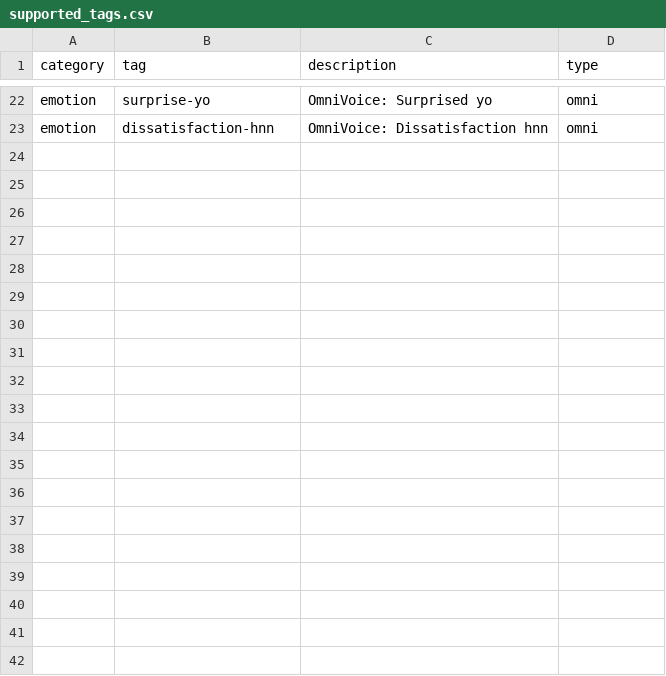
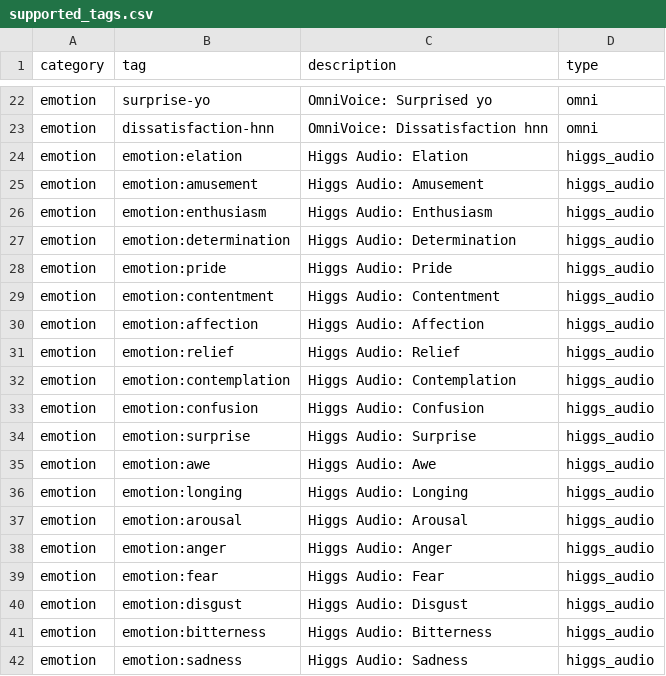
Before and after one commit to dasilva333/airi-audio-server, a CSV file: supported_tags.csv, drawn as a sheet; only a part is shown, gaps mark what is left out; the diff covers the shown part only; the diff names each change by its address in the sheet, - before the commit and + after, or states it on an @@ line.

Commit message:
feat: add higgs_audio paralinguistic tags to supported_tags.csv and update text processor for <|tag|> bracket parsing

```diff
--- a/supported_tags.csv
+++ b/supported_tags.csv
+row 24: emotion | emotion:elation | Higgs Audio: Elation | higgs_audio
+row 25: emotion | emotion:amusement | Higgs Audio: Amusement | higgs_audio
+row 26: emotion | emotion:enthusiasm | Higgs Audio: Enthusiasm | higgs_audio
+row 27: emotion | emotion:determination | Higgs Audio: Determination | higgs_audio
+row 28: emotion | emotion:pride | Higgs Audio: Pride | higgs_audio
+row 29: emotion | emotion:contentment | Higgs Audio: Contentment | higgs_audio
+row 30: emotion | emotion:affection | Higgs Audio: Affection | higgs_audio
+row 31: emotion | emotion:relief | Higgs Audio: Relief | higgs_audio
+row 32: emotion | emotion:contemplation | Higgs Audio: Contemplation | higgs_audio
+row 33: emotion | emotion:confusion | Higgs Audio: Confusion | higgs_audio
+row 34: emotion | emotion:surprise | Higgs Audio: Surprise | higgs_audio
+row 35: emotion | emotion:awe | Higgs Audio: Awe | higgs_audio
+row 36: emotion | emotion:longing | Higgs Audio: Longing | higgs_audio
+row 37: emotion | emotion:arousal | Higgs Audio: Arousal | higgs_audio
+row 38: emotion | emotion:anger | Higgs Audio: Anger | higgs_audio
+row 39: emotion | emotion:fear | Higgs Audio: Fear | higgs_audio
+row 40: emotion | emotion:disgust | Higgs Audio: Disgust | higgs_audio
+row 41: emotion | emotion:bitterness | Higgs Audio: Bitterness | higgs_audio
+row 42: emotion | emotion:sadness | Higgs Audio: Sadness | higgs_audio
```
Also changed, not shown: 26 added rows elsewhere in this file, 1 other file.
